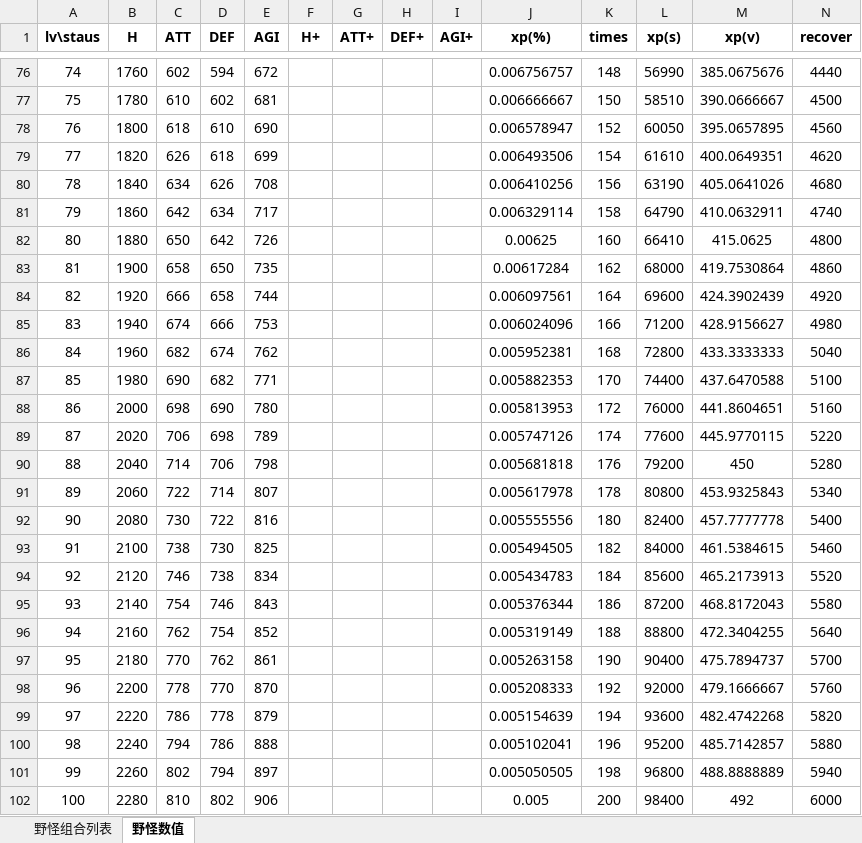
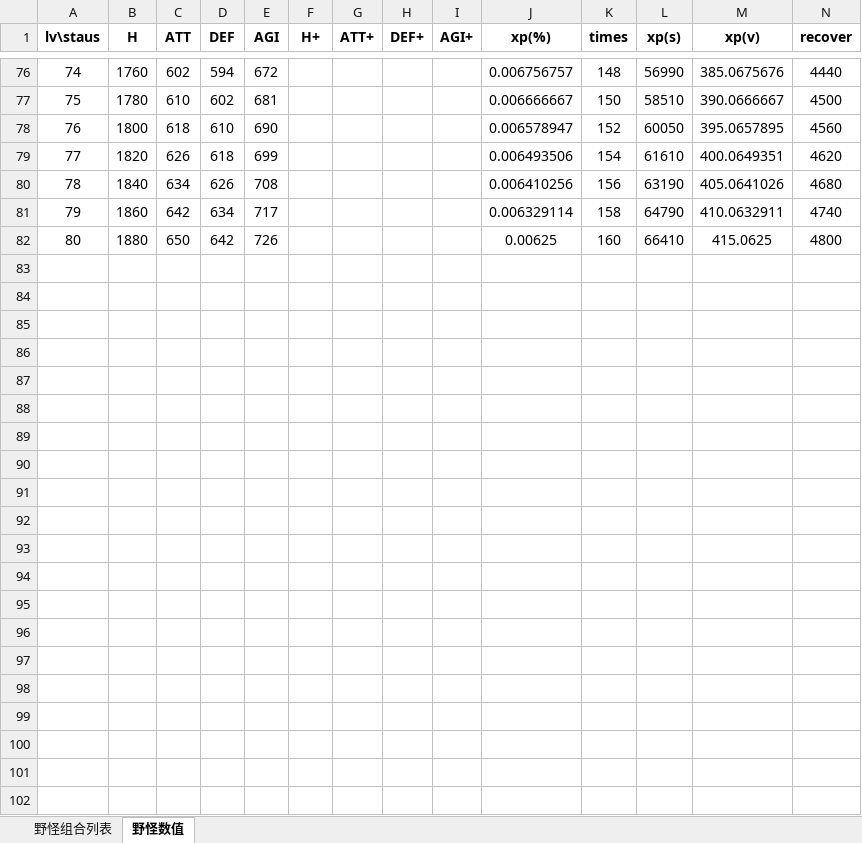
Before and after one commit to gaofeiii/Dino.game-server, an Excel workbook: const/monsters.xlsx, sheet 野怪数值, drawn as a sheet; only a part is shown, gaps mark what is left out; values as stored, in another font and other column widths than the file's, no borders; the diff names each change by its address in the sheet, - before the commit and + after, or states it on an @@ line.

```diff
--- a/const/monsters.xlsx (sheet 野怪数值)
+++ b/const/monsters.xlsx (sheet 野怪数值)
-row 83: 81 | 1900 | 658 | 650 | 735 |  |  |  |  | 0.00617284 | 162 | 68000 | 419.7530864 | 4860
-row 84: 82 | 1920 | 666 | 658 | 744 |  |  |  |  | 0.006097561 | 164 | 69600 | 424.3902439 | 4920
-row 85: 83 | 1940 | 674 | 666 | 753 |  |  |  |  | 0.006024096 | 166 | 71200 | 428.9156627 | 4980
-row 86: 84 | 1960 | 682 | 674 | 762 |  |  |  |  | 0.005952381 | 168 | 72800 | 433.3333333 | 5040
-row 87: 85 | 1980 | 690 | 682 | 771 |  |  |  |  | 0.005882353 | 170 | 74400 | 437.6470588 | 5100
-row 88: 86 | 2000 | 698 | 690 | 780 |  |  |  |  | 0.005813953 | 172 | 76000 | 441.8604651 | 5160
-row 89: 87 | 2020 | 706 | 698 | 789 |  |  |  |  | 0.005747126 | 174 | 77600 | 445.9770115 | 5220
-row 90: 88 | 2040 | 714 | 706 | 798 |  |  |  |  | 0.005681818 | 176 | 79200 | 450 | 5280
-row 91: 89 | 2060 | 722 | 714 | 807 |  |  |  |  | 0.005617978 | 178 | 80800 | 453.9325843 | 5340
-row 92: 90 | 2080 | 730 | 722 | 816 |  |  |  |  | 0.005555556 | 180 | 82400 | 457.7777778 | 5400
-row 93: 91 | 2100 | 738 | 730 | 825 |  |  |  |  | 0.005494505 | 182 | 84000 | 461.5384615 | 5460
-row 94: 92 | 2120 | 746 | 738 | 834 |  |  |  |  | 0.005434783 | 184 | 85600 | 465.2173913 | 5520
-row 95: 93 | 2140 | 754 | 746 | 843 |  |  |  |  | 0.005376344 | 186 | 87200 | 468.8172043 | 5580
-row 96: 94 | 2160 | 762 | 754 | 852 |  |  |  |  | 0.005319149 | 188 | 88800 | 472.3404255 | 5640
-row 97: 95 | 2180 | 770 | 762 | 861 |  |  |  |  | 0.005263158 | 190 | 90400 | 475.7894737 | 5700
-row 98: 96 | 2200 | 778 | 770 | 870 |  |  |  |  | 0.005208333 | 192 | 92000 | 479.1666667 | 5760
-row 99: 97 | 2220 | 786 | 778 | 879 |  |  |  |  | 0.005154639 | 194 | 93600 | 482.4742268 | 5820
-row 100: 98 | 2240 | 794 | 786 | 888 |  |  |  |  | 0.005102041 | 196 | 95200 | 485.7142857 | 5880
-row 101: 99 | 2260 | 802 | 794 | 897 |  |  |  |  | 0.005050505 | 198 | 96800 | 488.8888889 | 5940
-row 102: 100 | 2280 | 810 | 802 | 906 |  |  |  |  | 0.005 | 200 | 98400 | 492 | 6000
```
Also changed, not shown: 22 other files.
